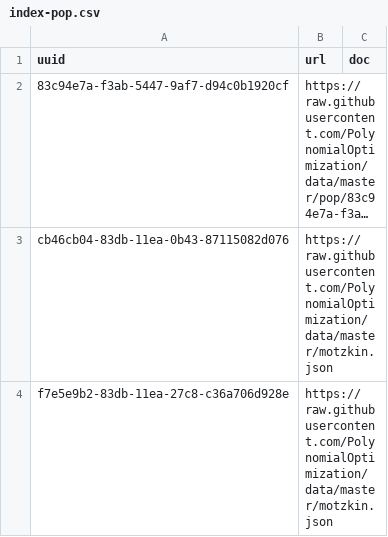
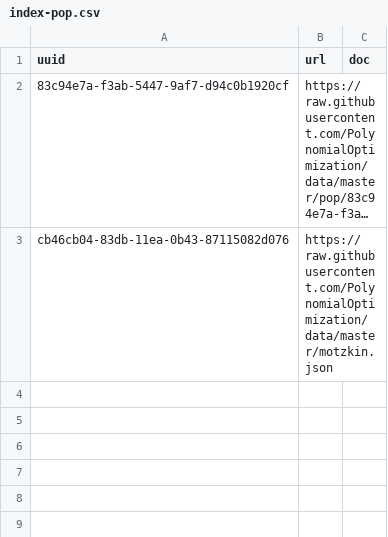
Before and after one commit to fuentes9876/registries, a CSV file: csv/index-pop.csv, drawn as a sheet; long unchanged cells end in ….

```diff
--- a/csv/index-pop.csv
+++ b/csv/index-pop.csv
@@ -3,2 +3 @@
 cb46cb04-83db-11ea-0b43-87115082d076,https://raw.githubusercontent.com/PolynomialOptimization/data/master/motzkin.json,
-f7e5e9b2-83db-11ea-27c8-c36a706d928e,https://raw.githubusercontent.com/PolynomialOptimization/data/master/motzkin.json,
```
Also changed, not shown: 1 other file.
